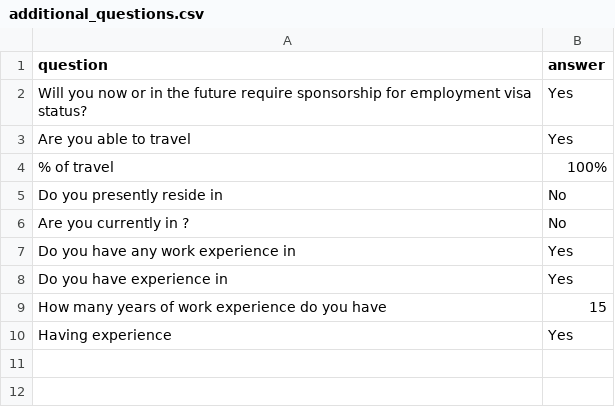
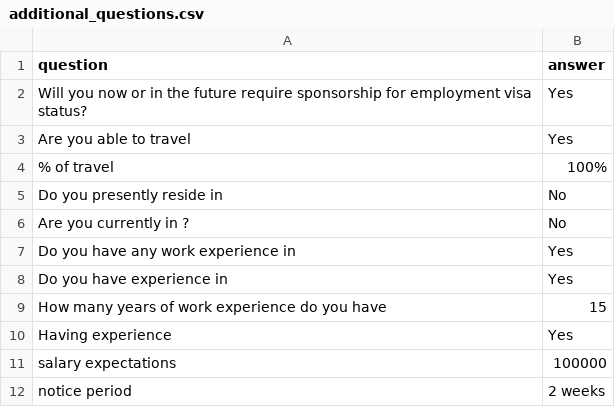
Before and after one commit to parama4u/applybot, a CSV file: LinkedIn/additional_questions.csv, drawn as a sheet.

Commit message:
fixes - additional questions, mouse move, logging

```diff
--- a/LinkedIn/additional_questions.csv
+++ b/LinkedIn/additional_questions.csv
@@ -10 +10,3 @@ How many years of work experience do you have ,15
 Having experience,Yes
+salary expectations,100000
+notice period,2 weeks
```
Also changed, not shown: 4 other files.
